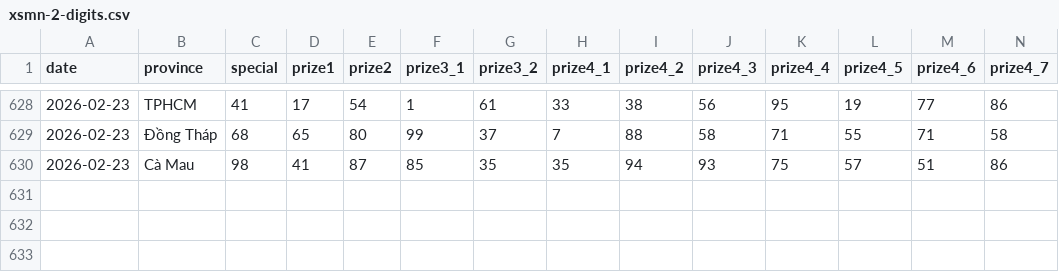
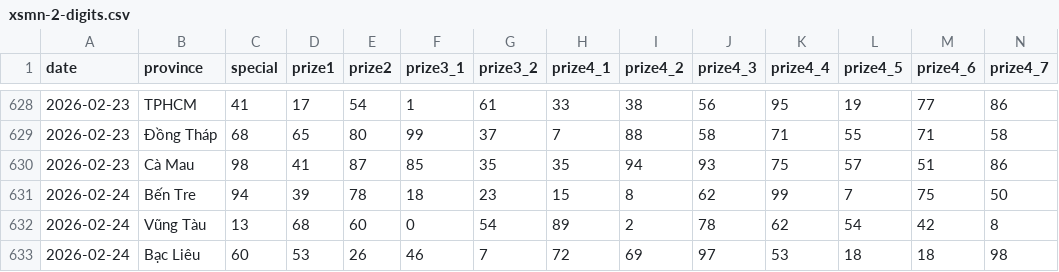
Before and after one commit to aloha123890/vietnam-lottery, a CSV file: data/xsmn-2-digits.csv, drawn as a sheet; only a part is shown, gaps mark what is left out; rows hold the shown columns only; the diff names each change by its address in the sheet, - before the commit and + after, or states it on an @@ line.

```diff
--- a/data/xsmn-2-digits.csv
+++ b/data/xsmn-2-digits.csv
+row 631: 2026-02-24 | Bến Tre | 94 | 39 | 78 | 18 | 23 | 15 | 8 | 62 | 99 | 7 | 75 | 50
+row 632: 2026-02-24 | Vũng Tàu | 13 | 68 | 60 | 0 | 54 | 89 | 2 | 78 | 62 | 54 | 42 | 8
+row 633: 2026-02-24 | Bạc Liêu | 60 | 53 | 26 | 46 | 7 | 72 | 69 | 97 | 53 | 18 | 18 | 98
```
Also changed, not shown: data/xsmn-sparse.csv, data/xsmn.csv, 8 other files.
